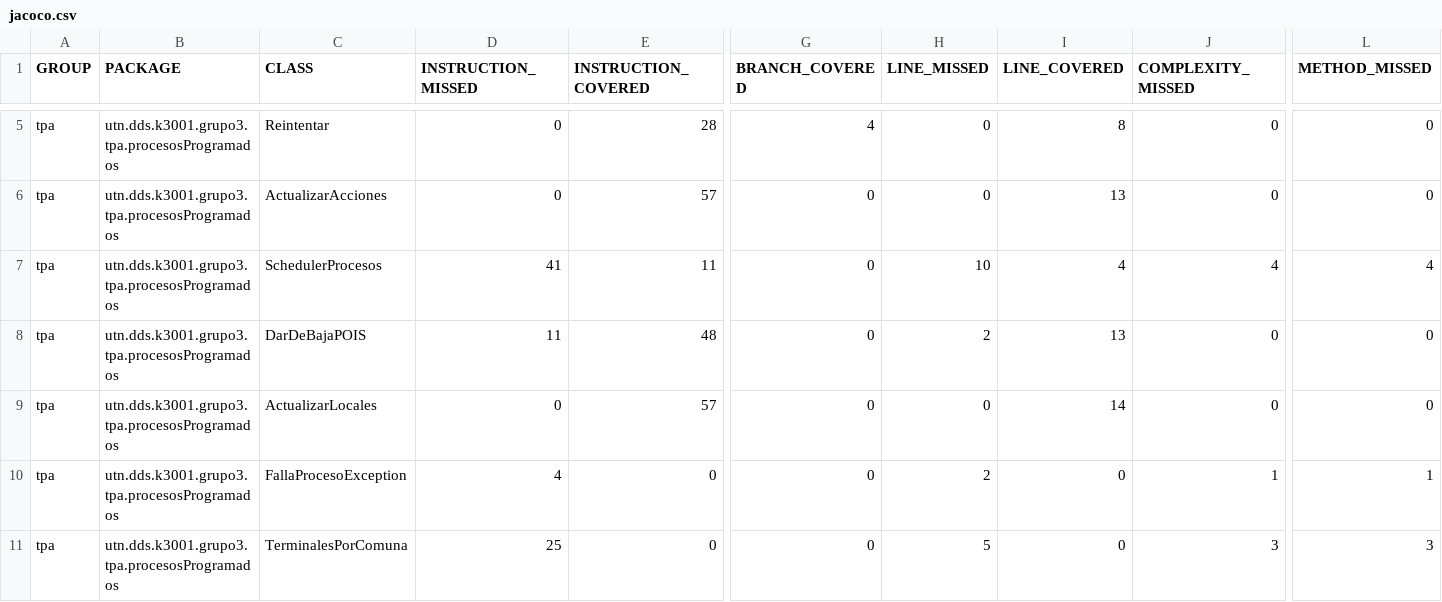
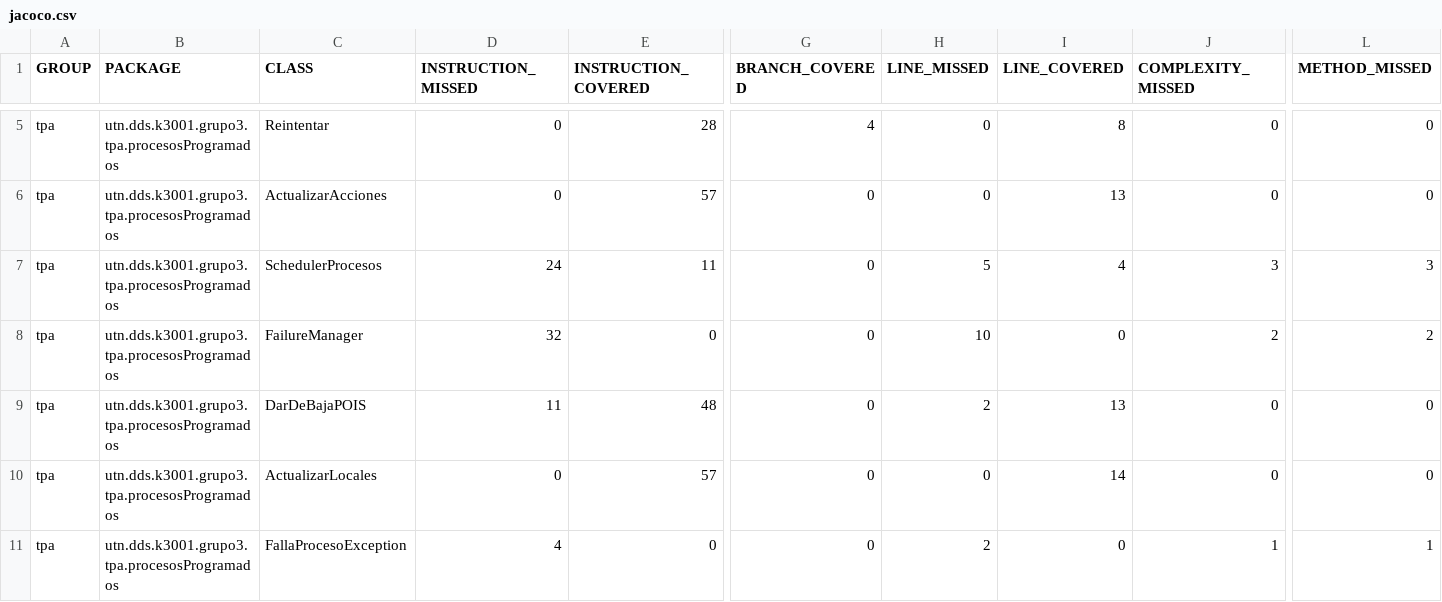
Before and after one commit to juanisierra/tp-dds-2016-grupo3, a CSV file: jacoco.csv, drawn as a sheet; only a part is shown, gaps mark what is left out; the shorter side is filled out with more unchanged rows; rows hold the shown columns only; the diff names each change by its address in the sheet, - before the commit and + after, or states it on an @@ line.

```diff
--- a/jacoco.csv
+++ b/jacoco.csv
-D7 (INSTRUCTION_MISSED): 41
+D7 (INSTRUCTION_MISSED): 24
-H7 (LINE_MISSED): 10
+H7 (LINE_MISSED): 5
-J7 (COMPLEXITY_MISSED): 4
+J7 (COMPLEXITY_MISSED): 3
-L7 (METHOD_MISSED): 4
+L7 (METHOD_MISSED): 3
+row 8: tpa | utn.dds.k3001.grupo3.tpa.procesosProgramados | FailureManager | 32 | 0 | 0 | 10 | 0 | 2 | 2
```
Also changed, not shown: 11 other files.
